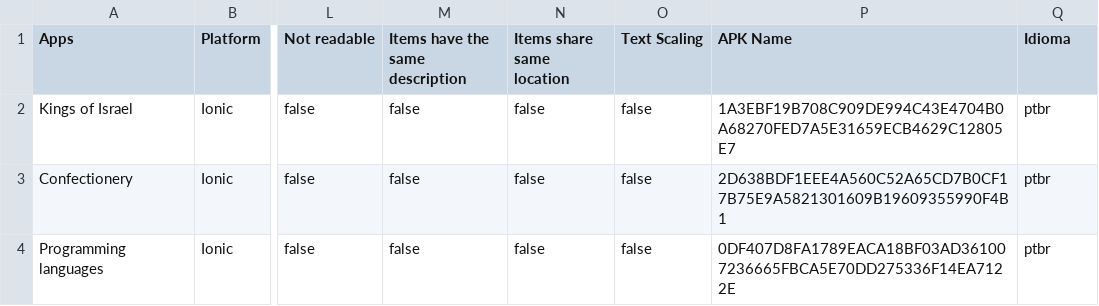
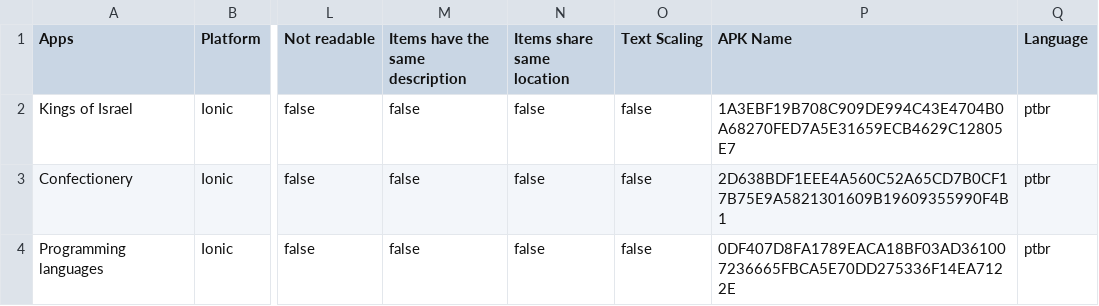
Before and after one commit to Test-Accessibility/Dataset-accessibility-assessments, a CSV file: Study 01/massive_apps_dataset.csv, drawn as a sheet; only a part is shown, gaps mark what is left out; the diff names each change by its address in the sheet, - before the commit and + after, or states it on an @@ line.

Commit message:
Update massive_apps_dataset.csv

```diff
--- a/Study 01/massive_apps_dataset.csv
+++ b/Study 01/massive_apps_dataset.csv
-Q1: Idioma
+Q1: Language
```
